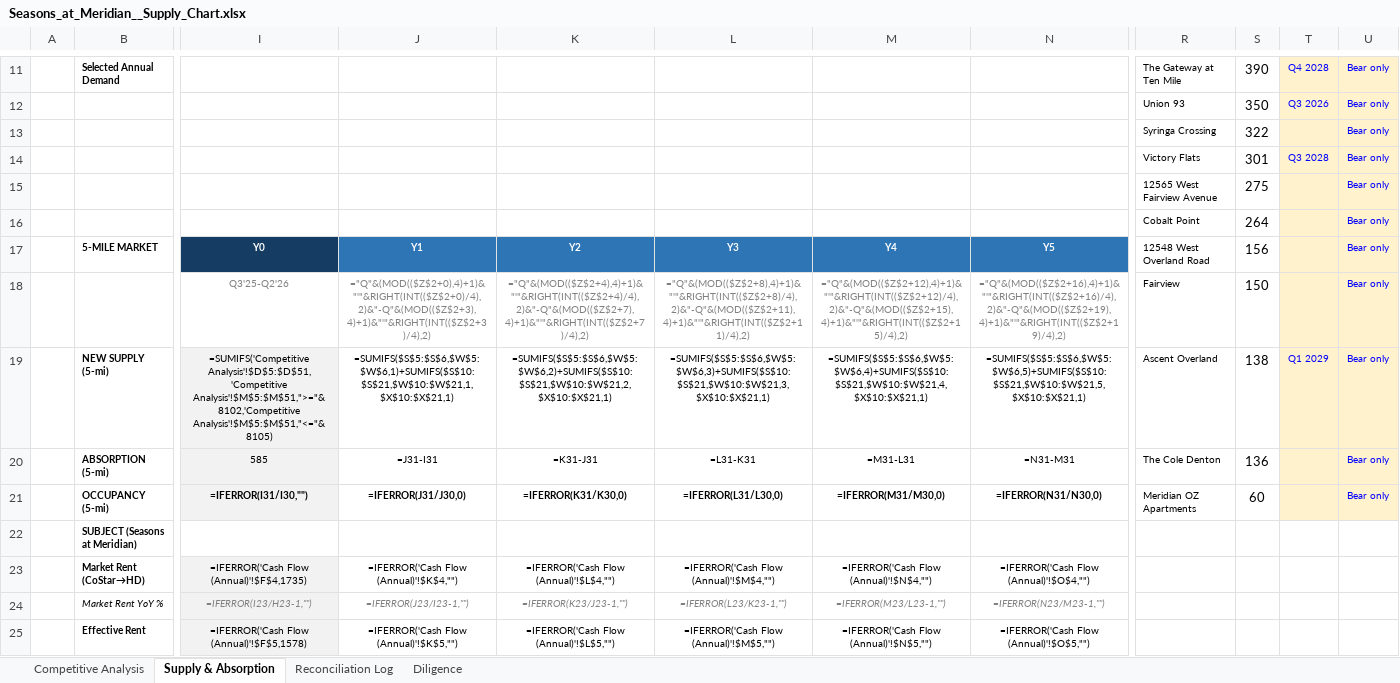
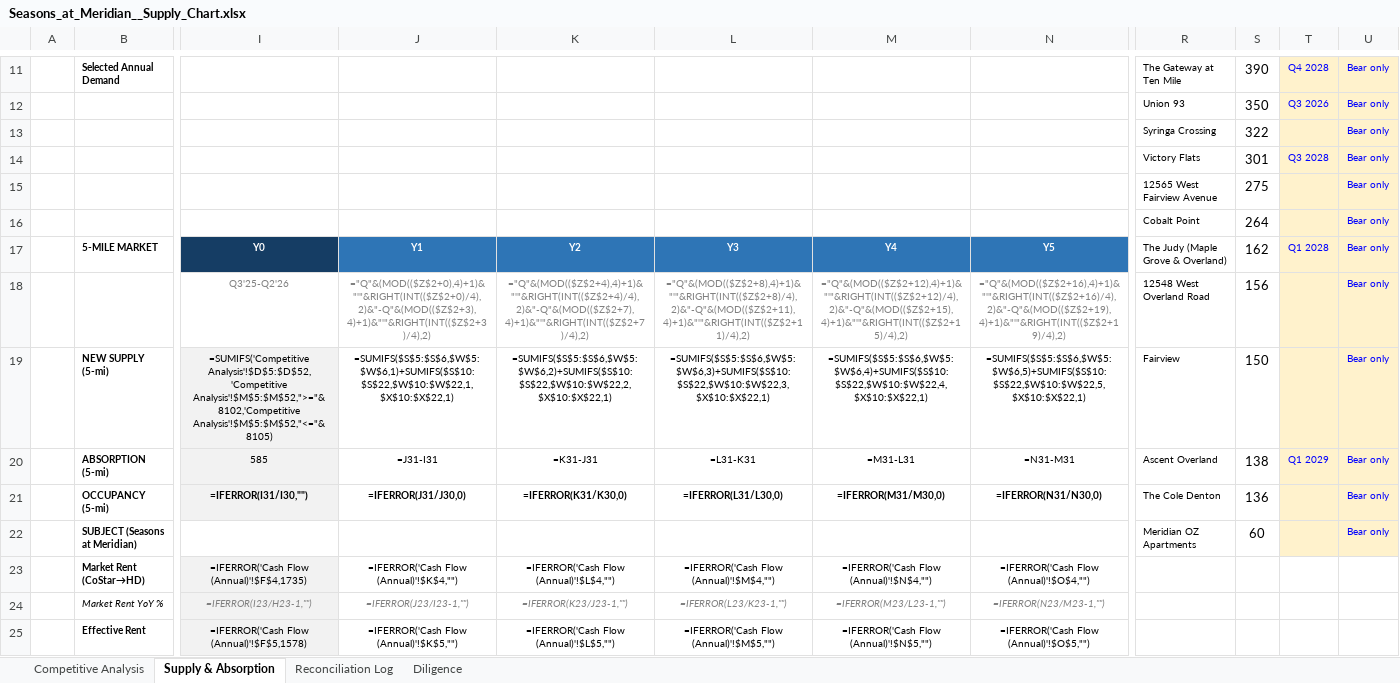
Before and after one commit to rich-f-ritter/Boise-Deals, an Excel workbook: SeasonsMeridian/supply/Seasons_at_Meridian__Supply_Chart.xlsx, sheet Supply & Absorption, drawn as a sheet; only a part is shown, gaps mark what is left out; values as stored, in another font and other column widths than the file's, no borders; formulas without a stored value are shown as written; the diff covers the shown part only; the diff names each change by its address in the sheet, - before the commit and + after, or states it on an @@ line.

```diff
--- a/SeasonsMeridian/supply/Seasons_at_Meridian__Supply_Chart.xlsx (sheet Supply & Absorption)
+++ b/SeasonsMeridian/supply/Seasons_at_Meridian__Supply_Chart.xlsx (sheet Supply & Absorption)
-R17: 12548 West Overland Road
+R17: The Judy (Maple Grove & Overland)
-S17: 156
+S17: 162
-T17: (empty)
+T17: Q1 2028
-R18: Fairview
+R18: 12548 West Overland Road
-S18: 150
+S18: 156
-I19: =SUMIFS('Competitive Analysis'!$D$5:$D$51,'Competitive Analysis'!$M$5:$M$51,">="&8102,'Competitive Analysis'!$M$5:$M$51,"<="&8105)
+I19: =SUMIFS('Competitive Analysis'!$D$5:$D$52,'Competitive Analysis'!$M$5:$M$52,">="&8102,'Competitive Analysis'!$M$5:$M$52,"<="&8105)
-J19: =SUMIFS($S$5:$S$6,$W$5:$W$6,1)+SUMIFS($S$10:$S$21,$W$10:$W$21,1,$X$10:$X$21,1)
+J19: =SUMIFS($S$5:$S$6,$W$5:$W$6,1)+SUMIFS($S$10:$S$22,$W$10:$W$22,1,$X$10:$X$22,1)
-K19: =SUMIFS($S$5:$S$6,$W$5:$W$6,2)+SUMIFS($S$10:$S$21,$W$10:$W$21,2,$X$10:$X$21,1)
+K19: =SUMIFS($S$5:$S$6,$W$5:$W$6,2)+SUMIFS($S$10:$S$22,$W$10:$W$22,2,$X$10:$X$22,1)
-L19: =SUMIFS($S$5:$S$6,$W$5:$W$6,3)+SUMIFS($S$10:$S$21,$W$10:$W$21,3,$X$10:$X$21,1)
+L19: =SUMIFS($S$5:$S$6,$W$5:$W$6,3)+SUMIFS($S$10:$S$22,$W$10:$W$22,3,$X$10:$X$22,1)
-M19: =SUMIFS($S$5:$S$6,$W$5:$W$6,4)+SUMIFS($S$10:$S$21,$W$10:$W$21,4,$X$10:$X$21,1)
+M19: =SUMIFS($S$5:$S$6,$W$5:$W$6,4)+SUMIFS($S$10:$S$22,$W$10:$W$22,4,$X$10:$X$22,1)
-N19: =SUMIFS($S$5:$S$6,$W$5:$W$6,5)+SUMIFS($S$10:$S$21,$W$10:$W$21,5,$X$10:$X$21,1)
+N19: =SUMIFS($S$5:$S$6,$W$5:$W$6,5)+SUMIFS($S$10:$S$22,$W$10:$W$22,5,$X$10:$X$22,1)
-R19: Ascent Overland
+R19: Fairview
-S19: 138
+S19: 150
-T19: Q1 2029
+T19: (empty)
-R20: The Cole Denton
+R20: Ascent Overland
-S20: 136
+S20: 138
-T20: (empty)
+T20: Q1 2029
-R21: Meridian OZ Apartments
+R21: The Cole Denton
-S21: 60
+S21: 136
-R22: (empty)
+R22: Meridian OZ Apartments
-S22: (empty)
+S22: 60
-T22:U22 fill: none
+T22:U22 fill: #FFF2CC
-U22: (empty)
+U22: Bear only
```
Also changed, not shown: 1 edited cell elsewhere in this sheet, sheet Competitive Analysis, sheet Reconciliation Log, sheet Diligence, hidden cells, 9 other files.
